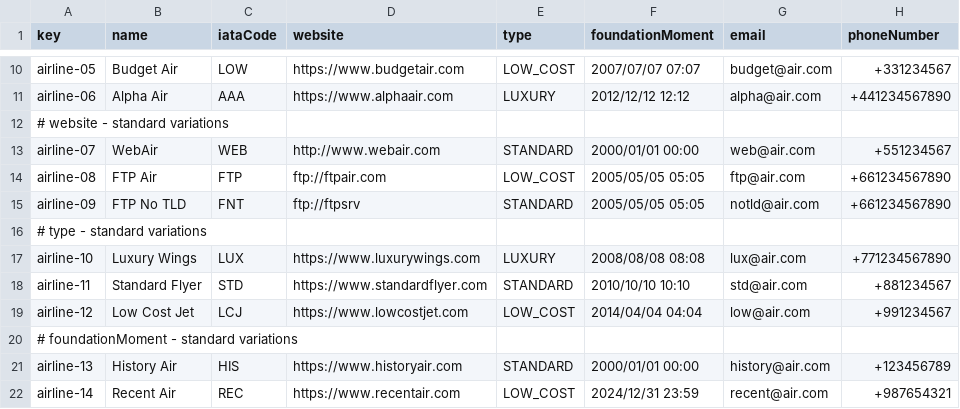
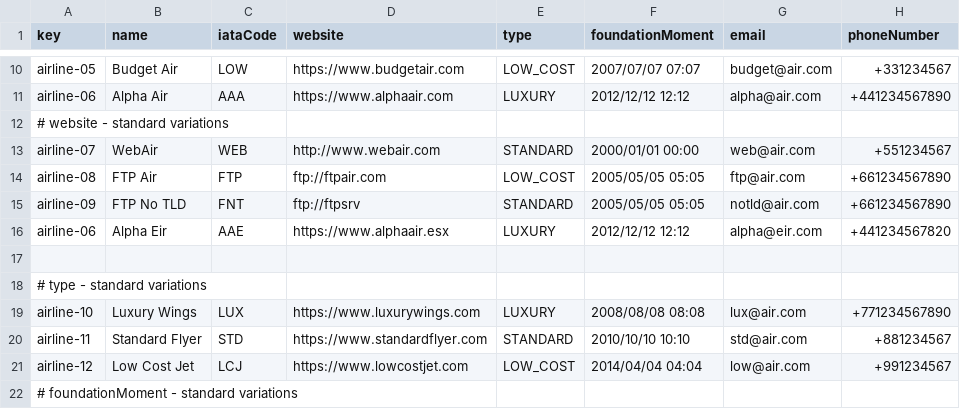
Before and after one commit to Davidvt04/Acme-ANS-C1.61, a CSV file: src/main/resources/WEB-INF/data/sample/airline.csv, drawn as a sheet; only a part is shown, gaps mark what is left out; the shorter side is filled out with more unchanged rows.

Commit message:
otro

```diff
--- a/src/main/resources/WEB-INF/data/sample/airline.csv
+++ b/src/main/resources/WEB-INF/data/sample/airline.csv
@@ -15,2 +15,4 @@ airline-08,"FTP Air","FTP","ftp://ftpair.com","LOW_COST","2005/05/05 05:05","ftp
 airline-09,"FTP No TLD","FNT","ftp://ftpsrv","STANDARD","2005/05/05 05:05","notld@air.com","+661234567890"
+airline-06,"Alpha Eir","AAE","https://www.alphaair.esx","LUXURY","2012/12/12 12:12","alpha@eir.com","+441234567820"
+
 # type - standard variations
```
